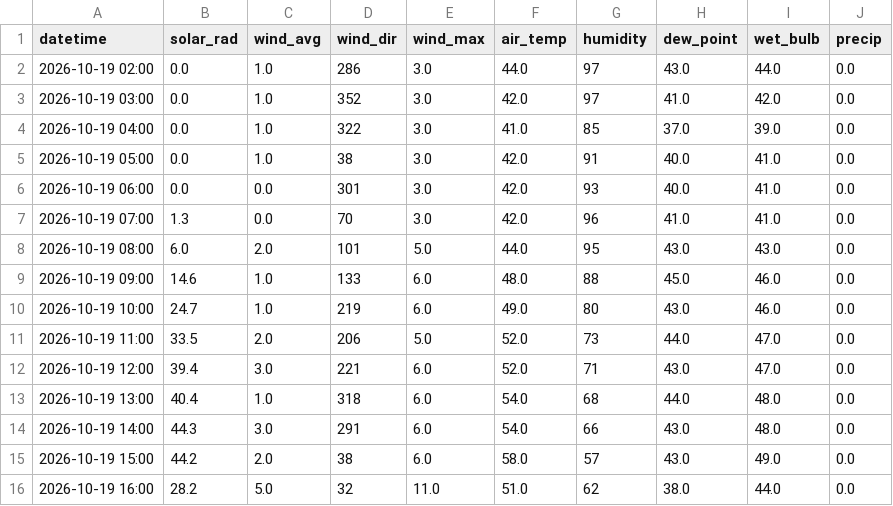
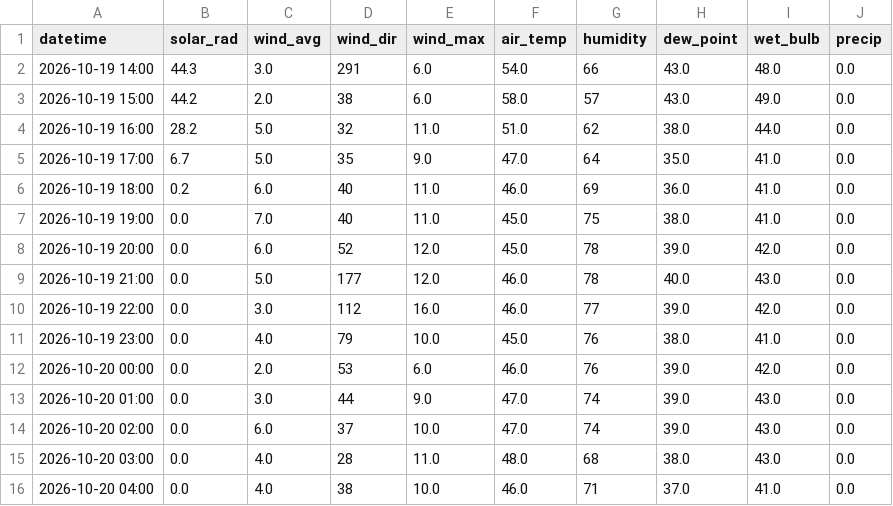
Before and after one commit to silverbutte/weather-data, a CSV file: hourly_export.csv, drawn as a sheet; only a part is shown; the shorter side is filled out with more unchanged rows.

Commit message:
Auto-update hourly_export.csv

```diff
--- a/hourly_export.csv
+++ b/hourly_export.csv
@@ -1,14 +1,2 @@
 datetime,solar_rad,wind_avg,wind_dir,wind_max,air_temp,humidity,dew_point,wet_bulb,precip
-2026-10-19 02:00,0.0,1.0,286,3.0,44.0,97,43.0,44.0,0.0
-2026-10-19 03:00,0.0,1.0,352,3.0,42.0,97,41.0,42.0,0.0
-2026-10-19 04:00,0.0,1.0,322,3.0,41.0,85,37.0,39.0,0.0
-2026-10-19 05:00,0.0,1.0,38,3.0,42.0,91,40.0,41.0,0.0
-2026-10-19 06:00,0.0,0.0,301,3.0,42.0,93,40.0,41.0,0.0
-2026-10-19 07:00,1.3,0.0,70,3.0,42.0,96,41.0,41.0,0.0
-2026-10-19 08:00,6.0,2.0,101,5.0,44.0,95,43.0,43.0,0.0
-2026-10-19 09:00,14.6,1.0,133,6.0,48.0,88,45.0,46.0,0.0
-2026-10-19 10:00,24.7,1.0,219,6.0,49.0,80,43.0,46.0,0.0
-2026-10-19 11:00,33.5,2.0,206,5.0,52.0,73,44.0,47.0,0.0
-2026-10-19 12:00,39.4,3.0,221,6.0,52.0,71,43.0,47.0,0.0
-2026-10-19 13:00,40.4,1.0,318,6.0,54.0,68,44.0,48.0,0.0
 2026-10-19 14:00,44.3,3.0,291,6.0,54.0,66,43.0,48.0,0.0
```
